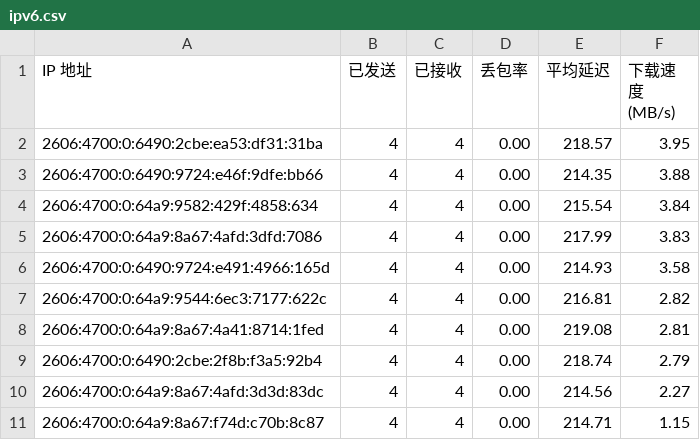
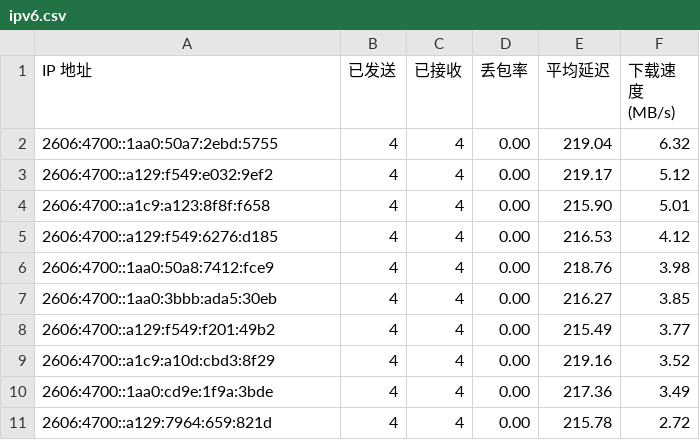
Before and after one commit to ymyuuu/IPDB, a CSV file: BestCF/ipv6.csv, drawn as a sheet.

Commit message:
Update BestCF/ipv6.csv - 2025-05-21 00:09:18

```diff
--- a/BestCF/ipv6.csv
+++ b/BestCF/ipv6.csv
@@ -1,11 +1,11 @@
 IP 地址,已发送,已接收,丢包率,平均延迟,下载速度 (MB/s)
-2606:4700:0:6490:2cbe:ea53:df31:31ba,4,4,0.00,218.57,3.95
-2606:4700:0:6490:9724:e46f:9dfe:bb66,4,4,0.00,214.35,3.88
-2606:4700:0:64a9:9582:429f:4858:634,4,4,0.00,215.54,3.84
-2606:4700:0:64a9:8a67:4afd:3dfd:7086,4,4,0.00,217.99,3.83
-2606:4700:0:6490:9724:e491:4966:165d,4,4,0.00,214.93,3.58
-2606:4700:0:64a9:9544:6ec3:7177:622c,4,4,0.00,216.81,2.82
-2606:4700:0:64a9:8a67:4a41:8714:1fed,4,4,0.00,219.08,2.81
-2606:4700:0:6490:2cbe:2f8b:f3a5:92b4,4,4,0.00,218.74,2.79
-2606:4700:0:64a9:8a67:4afd:3d3d:83dc,4,4,0.00,214.56,2.27
-2606:4700:0:64a9:8a67:f74d:c70b:8c87,4,4,0.00,214.71,1.15
+2606:4700::1aa0:50a7:2ebd:5755,4,4,0.00,219.04,6.32
+2606:4700::a129:f549:e032:9ef2,4,4,0.00,219.17,5.12
+2606:4700::a1c9:a123:8f8f:f658,4,4,0.00,215.90,5.01
+2606:4700::a129:f549:6276:d185,4,4,0.00,216.53,4.12
+2606:4700::1aa0:50a8:7412:fce9,4,4,0.00,218.76,3.98
+2606:4700::1aa0:3bbb:ada5:30eb,4,4,0.00,216.27,3.85
+2606:4700::a129:f549:f201:49b2,4,4,0.00,215.49,3.77
+2606:4700::a1c9:a10d:cbd3:8f29,4,4,0.00,219.16,3.52
+2606:4700::1aa0:cd9e:1f9a:3bde,4,4,0.00,217.36,3.49
+2606:4700::a129:7964:659:821d,4,4,0.00,215.78,2.72
```
